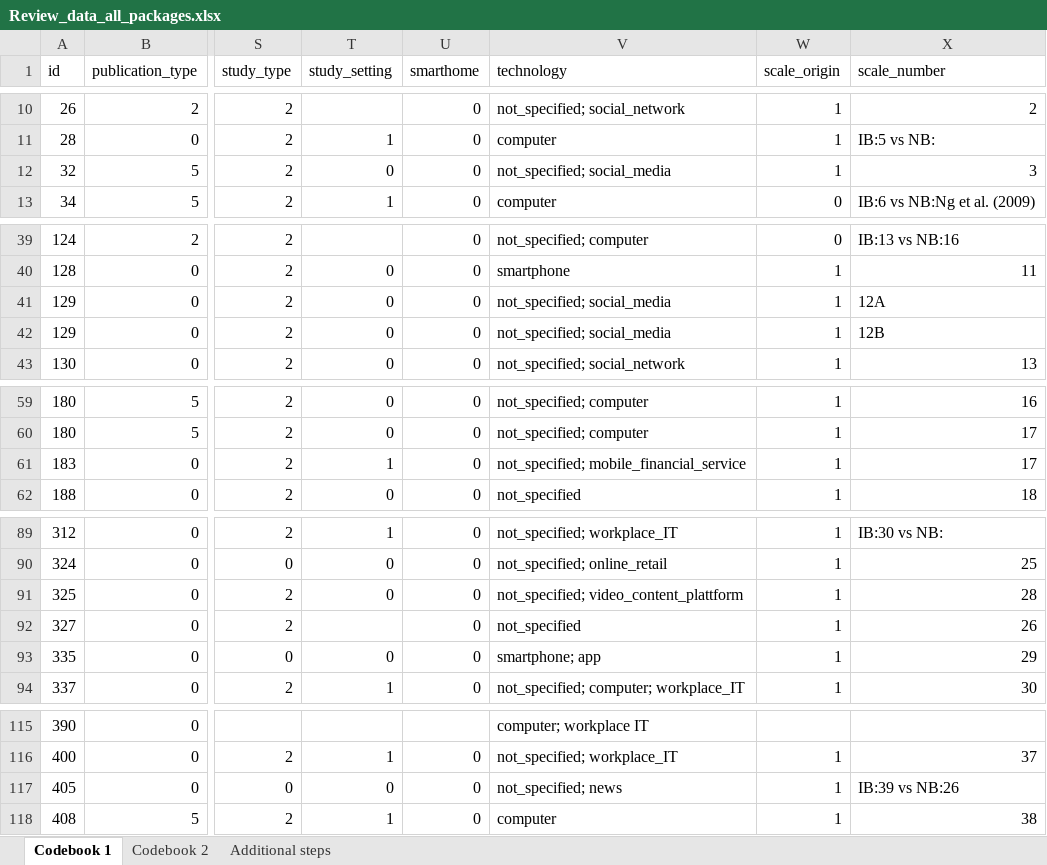
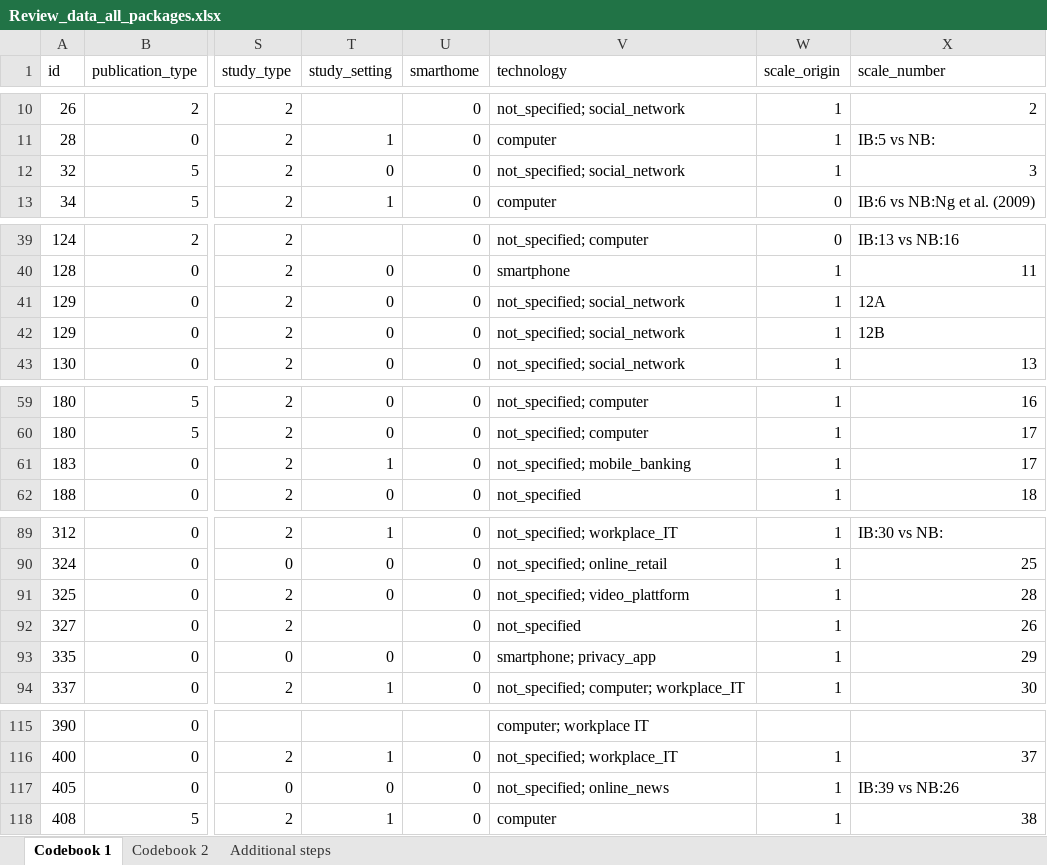
Before and after one commit to neleborgert/CSE-review, an Excel workbook: data/raw/Review_data_all_packages.xlsx, sheet Codebook 1, drawn as a sheet; only a part is shown, gaps mark what is left out; values as stored, in another font and other column widths than the file's, no borders; table styles not drawn; the diff covers the shown part only; the diff names each change by its address in the sheet, - before the commit and + after, or states it on an @@ line.

Commit message:
updated technology column

```diff
--- a/data/raw/Review_data_all_packages.xlsx (sheet Codebook 1)
+++ b/data/raw/Review_data_all_packages.xlsx (sheet Codebook 1)
-V12 (technology): not_specified; social_media
+V12 (technology): not_specified; social_network
-V41:V42 (technology): not_specified; social_media
+V41:V42 (technology): not_specified; social_network
-V61 (technology): not_specified; mobile_financial_service
+V61 (technology): not_specified; mobile_banking
-V91 (technology): not_specified; video_content_plattform
+V91 (technology): not_specified; video_plattform
-V93 (technology): smartphone; app
+V93 (technology): smartphone; privacy_app
-V117 (technology): not_specified; news
+V117 (technology): not_specified; online_news
```
Also changed, not shown: 3 edited cells elsewhere in this sheet, sheet Codebook 2.
